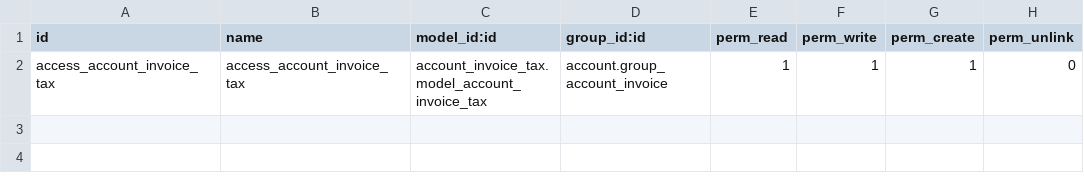
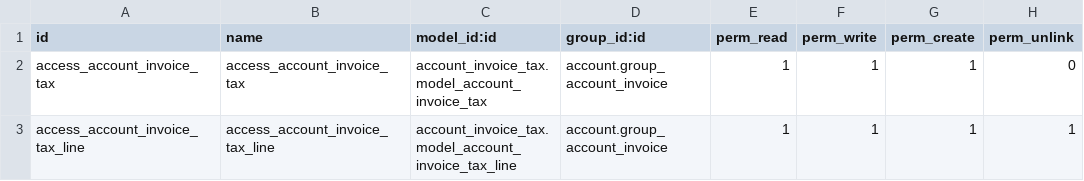
Before and after one commit to ingadhoc/account-invoicing, a CSV file: account_invoice_tax/security/ir.model.access.csv, drawn as a sheet; the diff names each change by its address in the sheet, - before the commit and + after, or states it on an @@ line.

Commit message:
[IMP] Add multi tax wizard
closes ingadhoc/account-invoicing#168

X-original-commit: 20fd291c72be6f1f148e20a01139d615a2ca7808
Signed-off-by: Juan José Scarafía <jjs@adhoc.com.ar>

```diff
--- a/account_invoice_tax/security/ir.model.access.csv
+++ b/account_invoice_tax/security/ir.model.access.csv
+row 3: access_account_invoice_tax_line | access_account_invoice_tax_line | account_invoice_tax.model_account_invoice_tax_line | account.group_account_invoice | 1 | 1 | 1 | 1
```
Also changed, not shown: 4 other files.
